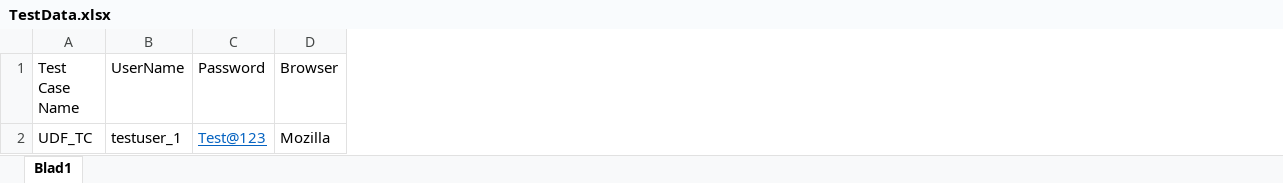
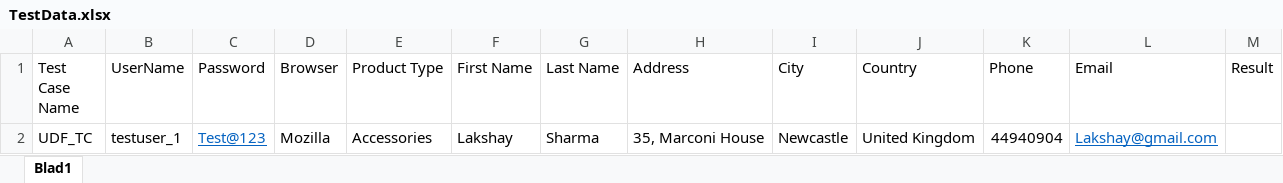
Before and after one commit to semavoj/MultiDriversSpringFramework, an Excel workbook: src/main/resources/TestData.xlsx, sheet Blad1, drawn as a sheet; values as stored, in another font and other column widths than the file's, no borders; the diff names each change by its address in the sheet, - before the commit and + after, or states it on an @@ line.

Commit message:
test data updated

```diff
--- a/src/main/resources/TestData.xlsx (sheet Blad1)
+++ b/src/main/resources/TestData.xlsx (sheet Blad1)
+column E (Product Type), row 2: Accessories
+column F (First Name), row 2: Lakshay
+column G (Last Name), row 2: Sharma
+column H (Address), row 2: 35, Marconi House
+column I (City), row 2: Newcastle
+column J (Country), row 2: United Kingdom
+column K (Phone), row 2: 44940904
+column L (Email), row 2: Lakshay@gmail.com
+column M (Result), empty
```
Also changed, not shown: 1 other file.
